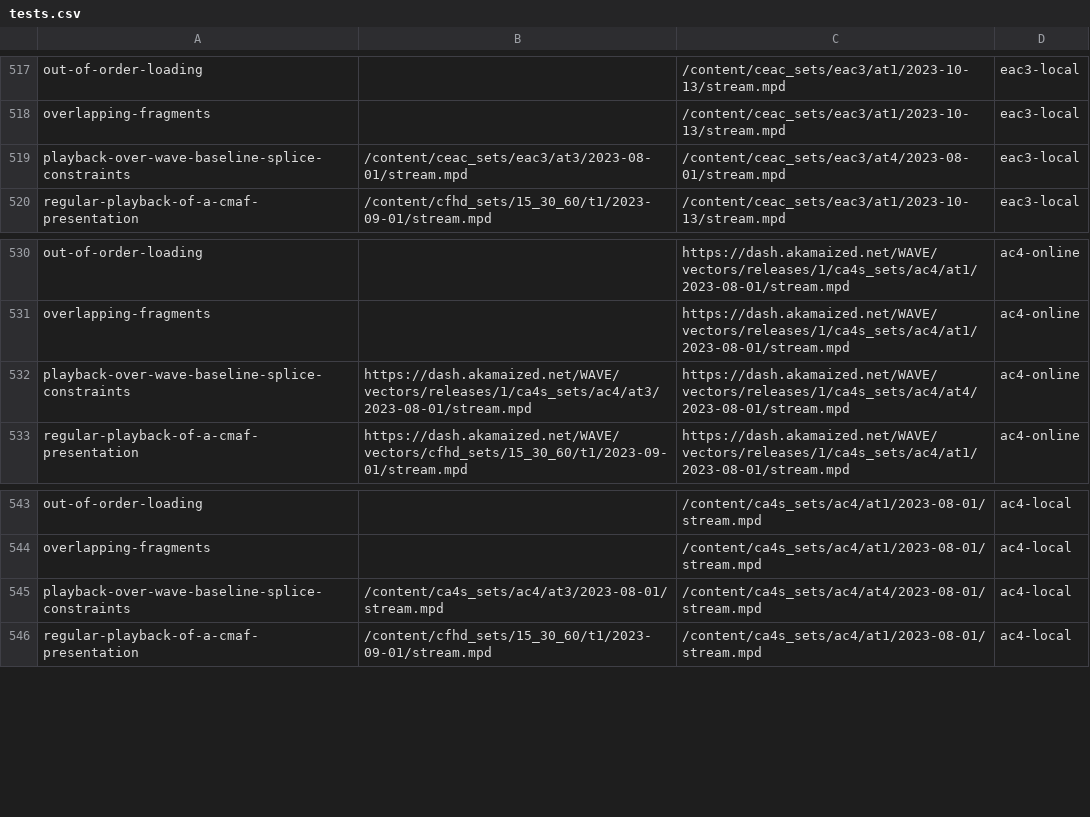
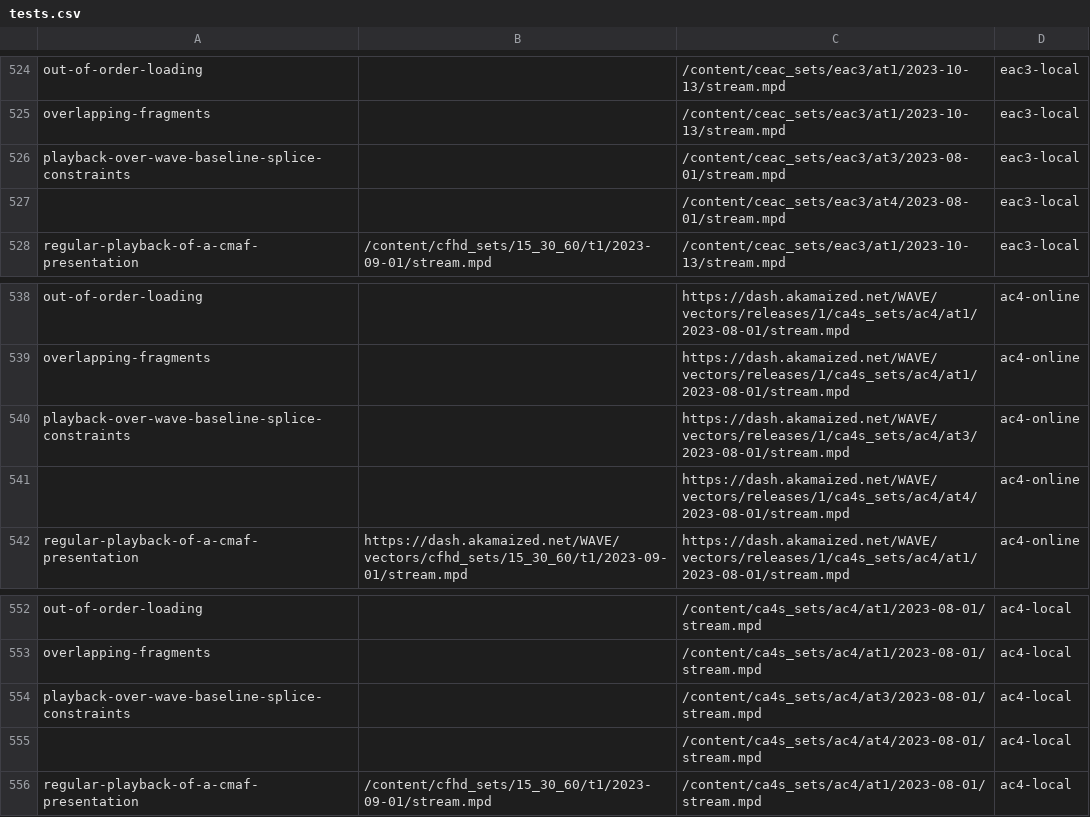
Before and after one commit to cta-wave/dpctf-tests, a CSV file: tests.csv, drawn as a sheet; only a part is shown, gaps mark what is left out; the diff covers the shown part only.

Commit message:
Fix content link fault in audio splicing tests.

```diff
--- a/tests.csv
+++ b/tests.csv
@@ -518,3 +525,4 @@
 "overlapping-fragments","","/content/ceac_sets/eac3/at1/2023-10-13/stream.mpd","eac3-local"
-"playback-over-wave-baseline-splice-constraints","/content/ceac_sets/eac3/at3/2023-08-01/stream.mpd","/content/ceac_sets/eac3/at4/2023-08-01/stream.mpd","eac3-local"
+"playback-over-wave-baseline-splice-constraints","","/content/ceac_sets/eac3/at3/2023-08-01/stream.mpd","eac3-local"
+"","","/content/ceac_sets/eac3/at4/2023-08-01/stream.mpd","eac3-local"
 "regular-playback-of-a-cmaf-presentation","/content/cfhd_sets/15_30_60/t1/2023-09-01/stream.mpd","/content/ceac_sets/eac3/at1/2023-10-13/stream.mpd","eac3-local"
@@ -531,3 +539,4 @@
 "overlapping-fragments","","https://dash.akamaized.net/WAVE/vectors/releases/1/ca4s_sets/ac4/at1/2023-08-01/stream.mpd","ac4-online"
-"playback-over-wave-baseline-splice-constraints","https://dash.akamaized.net/WAVE/vectors/releases/1/ca4s_sets/ac4/at3/2023-08-01/stream.mpd","https://dash.akamaized.net/WAVE/vectors/releases/1/ca4s_sets/ac4/at4/2023-08-01/stream.mpd","ac4-online"
+"playback-over-wave-baseline-splice-constraints","","https://dash.akamaized.net/WAVE/vectors/releases/1/ca4s_sets/ac4/at3/2023-08-01/stream.mpd","ac4-online"
+"","","https://dash.akamaized.net/WAVE/vectors/releases/1/ca4s_sets/ac4/at4/2023-08-01/stream.mpd","ac4-online"
 "regular-playback-of-a-cmaf-presentation","https://dash.akamaized.net/WAVE/vectors/cfhd_sets/15_30_60/t1/2023-09-01/stream.mpd","https://dash.akamaized.net/WAVE/vectors/releases/1/ca4s_sets/ac4/at1/2023-08-01/stream.mpd","ac4-online"
@@ -544,3 +553,4 @@
 "overlapping-fragments","","/content/ca4s_sets/ac4/at1/2023-08-01/stream.mpd","ac4-local"
-"playback-over-wave-baseline-splice-constraints","/content/ca4s_sets/ac4/at3/2023-08-01/stream.mpd","/content/ca4s_sets/ac4/at4/2023-08-01/stream.mpd","ac4-local"
+"playback-over-wave-baseline-splice-constraints","","/content/ca4s_sets/ac4/at3/2023-08-01/stream.mpd","ac4-local"
+"","","/content/ca4s_sets/ac4/at4/2023-08-01/stream.mpd","ac4-local"
 "regular-playback-of-a-cmaf-presentation","/content/cfhd_sets/15_30_60/t1/2023-09-01/stream.mpd","/content/ca4s_sets/ac4/at1/2023-08-01/stream.mpd","ac4-local"
```
Also changed, not shown: 7 added rows and 14 edited cells elsewhere in this file, 11 other files.
